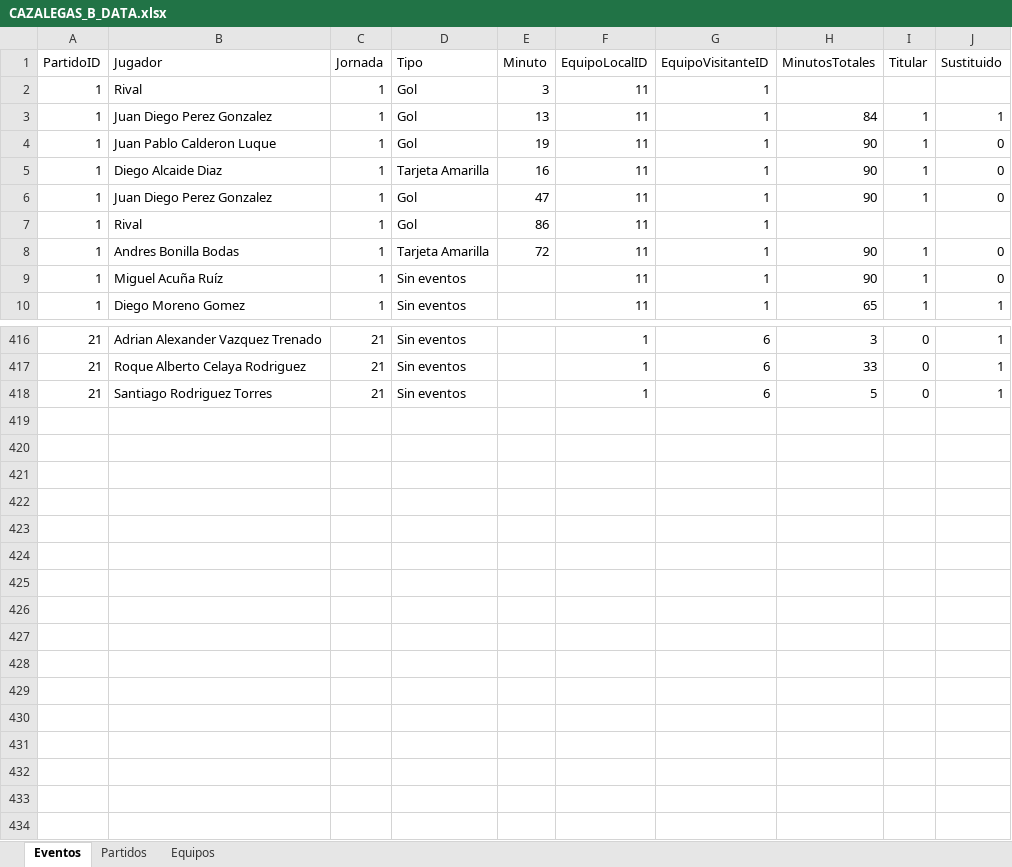
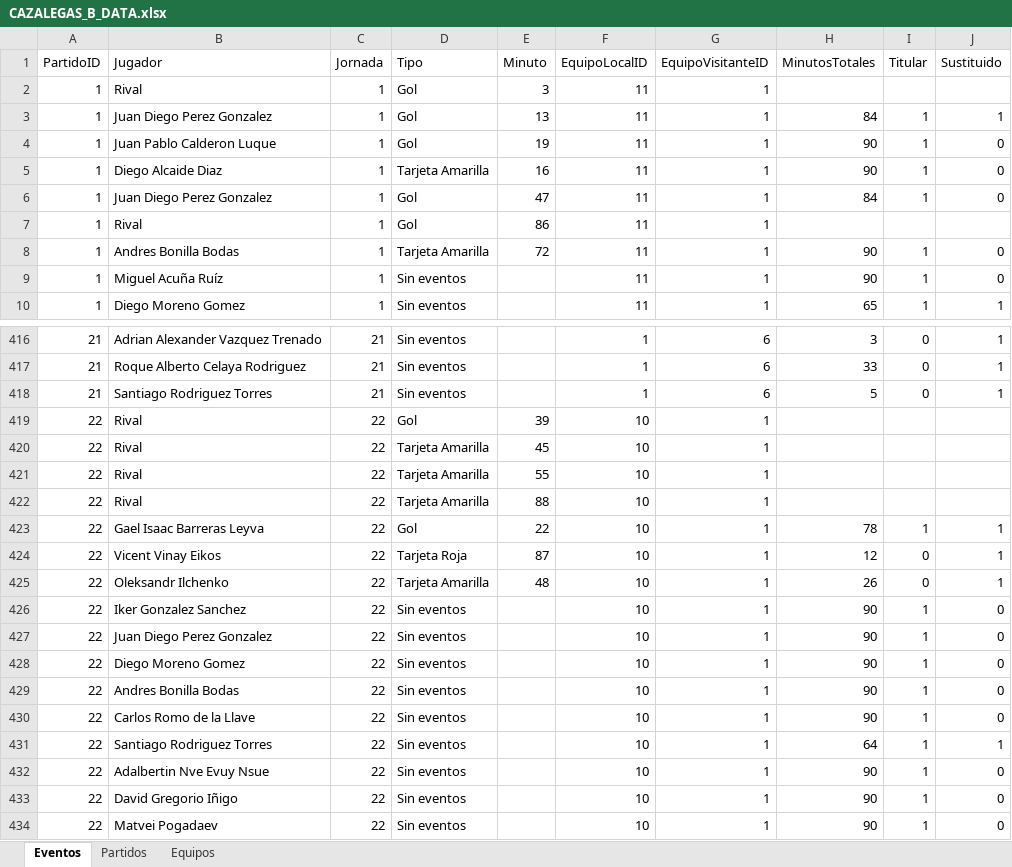
Before and after one commit to DaniLopez23/FootballTeamTracker, an Excel workbook: inst/app/data/CAZALEGAS_B_DATA.xlsx, sheet Eventos, drawn as a sheet; only a part is shown, gaps mark what is left out; values as stored, in another font and other column widths than the file's, no borders; the diff names each change by its address in the sheet, - before the commit and + after, or states it on an @@ line.

```diff
--- a/inst/app/data/CAZALEGAS_B_DATA.xlsx (sheet Eventos)
+++ b/inst/app/data/CAZALEGAS_B_DATA.xlsx (sheet Eventos)
-H6 (MinutosTotales): 90
+H6 (MinutosTotales): 84
+row 419: 22 | Rival | 22 | Gol | 39 | 10 | 1
+row 420: 22 | Rival | 22 | Tarjeta Amarilla | 45 | 10 | 1
+row 421: 22 | Rival | 22 | Tarjeta Amarilla | 55 | 10 | 1
+row 422: 22 | Rival | 22 | Tarjeta Amarilla | 88 | 10 | 1
+row 423: 22 | Gael Isaac Barreras Leyva | 22 | Gol | 22 | 10 | 1 | 78 | 1 | 1
+row 424: 22 | Vicent Vinay Eikos | 22 | Tarjeta Roja | 87 | 10 | 1 | 12 | 0 | 1
+row 425: 22 | Oleksandr Ilchenko | 22 | Tarjeta Amarilla | 48 | 10 | 1 | 26 | 0 | 1
+row 426: 22 | Iker Gonzalez Sanchez | 22 | Sin eventos |  | 10 | 1 | 90 | 1 | 0
+row 427: 22 | Juan Diego Perez Gonzalez | 22 | Sin eventos |  | 10 | 1 | 90 | 1 | 0
+row 428: 22 | Diego Moreno Gomez | 22 | Sin eventos |  | 10 | 1 | 90 | 1 | 0
+row 429: 22 | Andres Bonilla Bodas | 22 | Sin eventos |  | 10 | 1 | 90 | 1 | 0
+row 430: 22 | Carlos Romo de la Llave | 22 | Sin eventos |  | 10 | 1 | 90 | 1 | 0
+row 431: 22 | Santiago Rodriguez Torres | 22 | Sin eventos |  | 10 | 1 | 64 | 1 | 1
+row 432: 22 | Adalbertin Nve Evuy Nsue | 22 | Sin eventos |  | 10 | 1 | 90 | 1 | 0
+row 433: 22 | David Gregorio Iñigo | 22 | Sin eventos |  | 10 | 1 | 90 | 1 | 0
+row 434: 22 | Matvei Pogadaev | 22 | Sin eventos |  | 10 | 1 | 90 | 1 | 0
```
Also changed, not shown: sheet Partidos, 15 other files.
